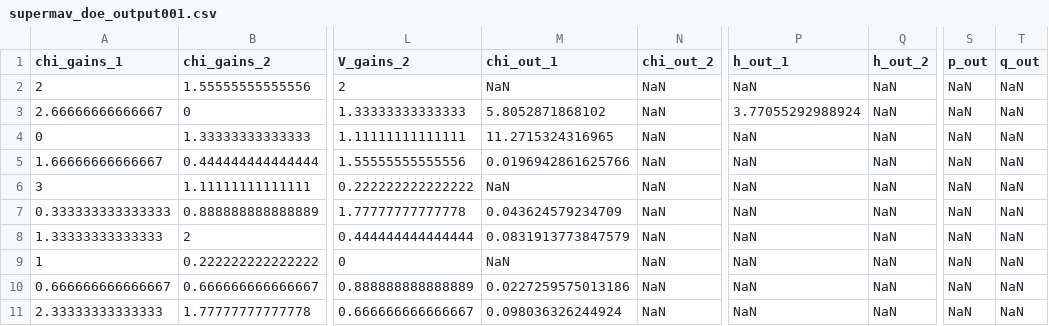
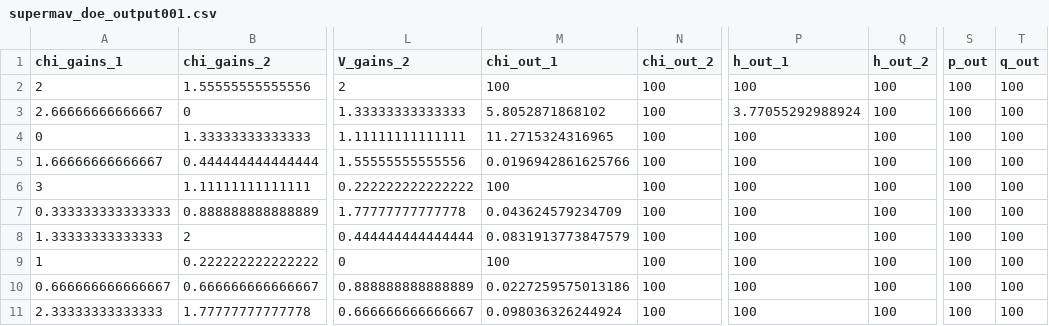
Before and after one commit to cgrooves/SuperMAV, a CSV file: Outputs/supermav_doe_output001.csv, drawn as a sheet; only a part is shown, gaps mark what is left out; the diff names each change by its address in the sheet, - before the commit and + after, or states it on an @@ line.

```diff
--- a/Outputs/supermav_doe_output001.csv
+++ b/Outputs/supermav_doe_output001.csv
-M2 (chi_out_1): NaN
+M2 (chi_out_1): 100
-N2:N11 (chi_out_2): NaN
+N2:N11 (chi_out_2): 100
-P2 (h_out_1): NaN
+P2 (h_out_1): 100
-Q2:Q11 (h_out_2): NaN
+Q2:Q11 (h_out_2): 100
-S2:S11 (p_out): NaN
+S2:S11 (p_out): 100
-T2:T11 (q_out): NaN
+T2:T11 (q_out): 100
-P4:P11 (h_out_1): NaN
+P4:P11 (h_out_1): 100
-M6 (chi_out_1): NaN
+M6 (chi_out_1): 100
-M9 (chi_out_1): NaN
+M9 (chi_out_1): 100
```
Also changed, not shown: 1 other file.
